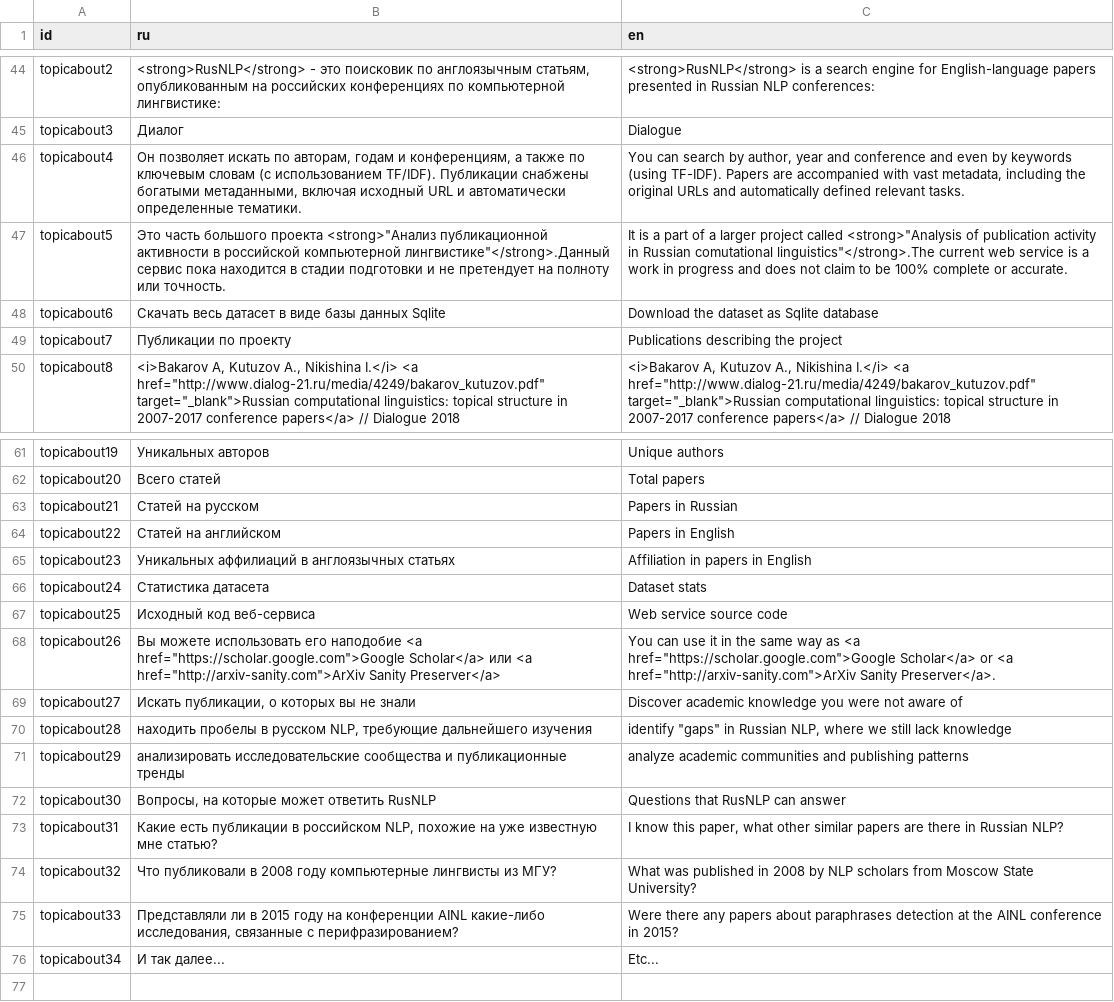
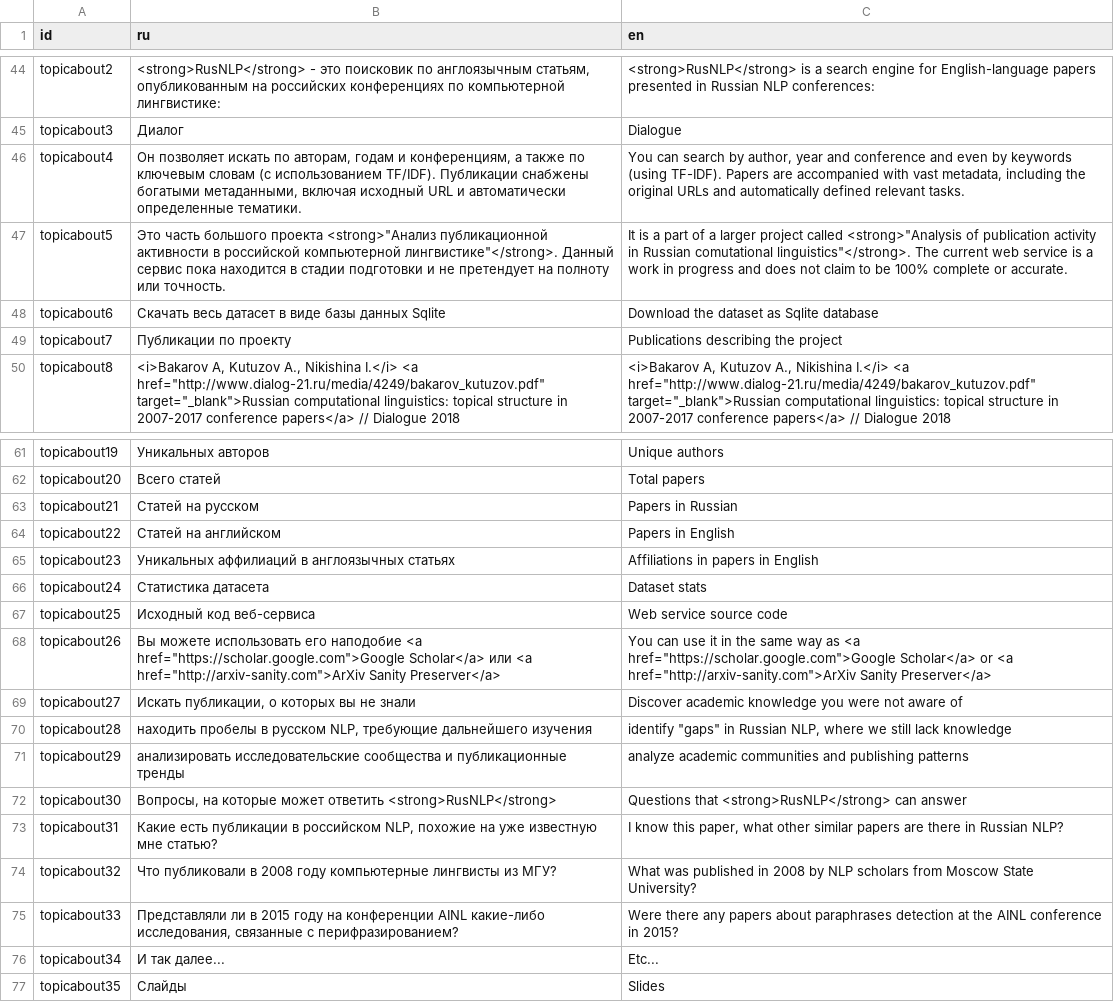
Before and after one commit to rusnlp/rusnlp, a TSV file: code/web/strings.tsv, drawn as a sheet; only a part is shown, gaps mark what is left out.

Commit message:
Strings updated

```diff
--- a/code/web/strings.tsv
+++ b/code/web/strings.tsv
@@ -46,3 +46,3 @@ topicabout3	Диалог	Dialogue
 topicabout4	Он позволяет искать по авторам, годам и конференциям, а также по ключевым словам (с использованием TF/IDF). Публикации снабжены богатыми метаданными, включая исходный URL и автоматически определенные тематики.	You can search by author, year and conference and even by keywords (using TF-IDF). Papers are accompanied with vast metadata, including the original URLs and automatically defined relevant tasks.
-topicabout5	Это часть большого проекта <strong>"Анализ публикационной активности в российской компьютерной лингвистике"</strong>.Данный сервис пока находится в стадии подготовки и не претендует на полноту или точность.	It is a part of a larger project called <strong>"Analysis of publication activity in Russian comutational linguistics"</strong>.The current web service is a work in progress and does not claim to be 100% complete or accurate.
+topicabout5	Это часть большого проекта <strong>"Анализ публикационной активности в российской компьютерной лингвистике"</strong>. Данный сервис пока находится в стадии подготовки и не претендует на полноту или точность.	It is a part of a larger project called <strong>"Analysis of publication activity in Russian comutational linguistics"</strong>. The current web service is a work in progress and does not claim to be 100% complete or accurate.
 topicabout6	Скачать весь датасет в виде базы данных Sqlite	Download the dataset as Sqlite database
@@ -64,6 +64,6 @@ topicabout21	Статей на русском	Papers in Russian
 topicabout22	Статей на английском	Papers in English
-topicabout23	Уникальных аффилиаций в англоязычных статьях	Affiliation in papers in English
+topicabout23	Уникальных аффилиаций в англоязычных статьях	Affiliations in papers in English
 topicabout24	Статистика датасета	Dataset stats
 topicabout25	Исходный код веб-сервиса	Web service source code
-topicabout26	Вы можете использовать его наподобие <a href="https://scholar.google.com">Google Scholar</a> или <a href="http://arxiv-sanity.com">ArXiv Sanity Preserver</a>	You can use it in the same way as <a href="https://scholar.google.com">Google Scholar</a> or <a href="http://arxiv-sanity.com">ArXiv Sanity Preserver</a>.
+topicabout26	Вы можете использовать его наподобие <a href="https://scholar.google.com">Google Scholar</a> или <a href="http://arxiv-sanity.com">ArXiv Sanity Preserver</a>	You can use it in the same way as <a href="https://scholar.google.com">Google Scholar</a> or <a href="http://arxiv-sanity.com">ArXiv Sanity Preserver</a>
 topicabout27	Искать публикации, о которых вы не знали	Discover academic knowledge you were not aware of
@@ -71,3 +71,3 @@ topicabout28	находить пробелы в русском NLP, требую
 topicabout29	анализировать исследовательские сообщества и публикационные тренды	analyze academic communities and publishing patterns
-topicabout30	Вопросы, на которые может ответить RusNLP	Questions that RusNLP can answer
+topicabout30	Вопросы, на которые может ответить <strong>RusNLP</strong>	Questions that <strong>RusNLP</strong> can answer
 topicabout31	Какие есть публикации в российском NLP, похожие на уже известную мне статью?	I know this paper, what other similar papers are there in Russian NLP?
@@ -76 +76,2 @@ topicabout33	Представляли ли в 2015 году на конфере
 topicabout34	И так далее...	Etc...
+topicabout35	Слайды	Slides
```
Also changed, not shown: 2 other files.
